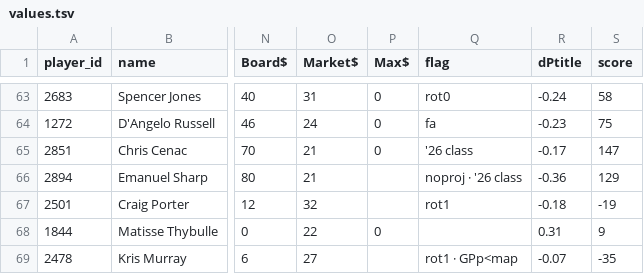
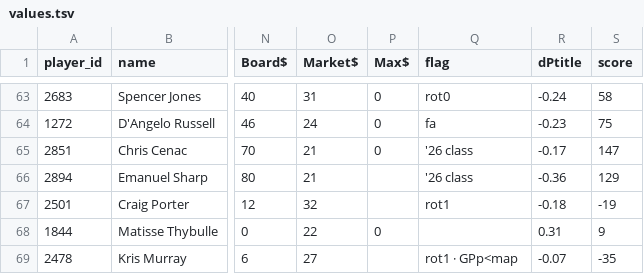
Before and after one commit to bowernite/fantasy-basketball-automation, a TSV file: evals/auction-2026/values.tsv, drawn as a sheet; only a part is shown, gaps mark what is left out; the diff names each change by its address in the sheet, - before the commit and + after, or states it on an @@ line.

```diff
--- a/evals/auction-2026/values.tsv
+++ b/evals/auction-2026/values.tsv
-Q66 (flag): noproj · '26 class
+Q66 (flag): '26 class
```
Also changed, not shown: evals/auction-2026/aliases.tsv, evals/auction-2026/sales.tsv, 3 other files.
